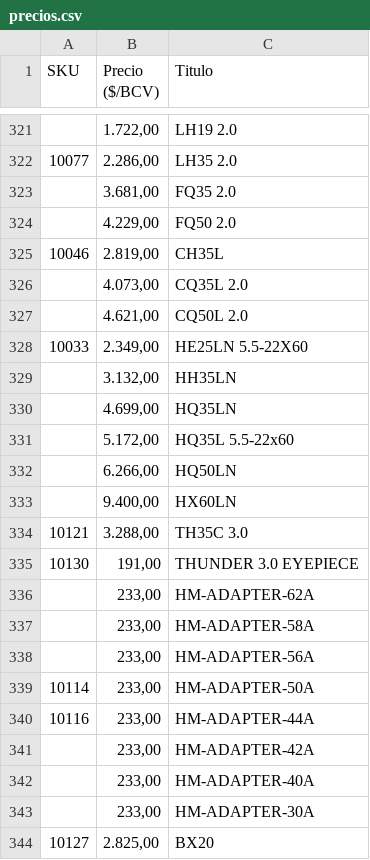
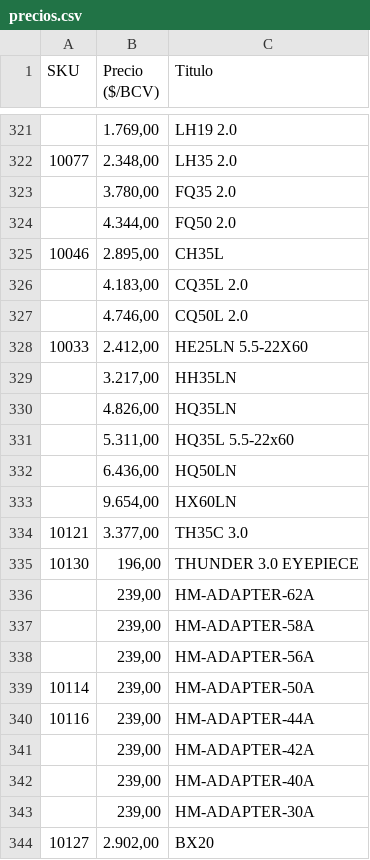
Before and after one commit to Acroscarlos/Plugin_suite_empleador_reestructurado, a CSV file: output/precios.csv, drawn as a sheet; only a part is shown, gaps mark what is left out; the diff covers the shown part only.

```diff
--- a/output/precios.csv
+++ b/output/precios.csv
@@ -321,24 +321,24 @@ SKU,Precio ($/BCV),Titulo
-,"1.722,00", LH19 2.0
-10077,"2.286,00", LH35 2.0
-,"3.681,00", FQ35 2.0
-,"4.229,00", FQ50 2.0
-10046,"2.819,00", CH35L
-,"4.073,00", CQ35L 2.0
-,"4.621,00", CQ50L 2.0
-10033,"2.349,00", HE25LN 5.5-22X60
-,"3.132,00", HH35LN
-,"4.699,00", HQ35LN
-,"5.172,00", HQ35L 5.5-22x60
-,"6.266,00", HQ50LN
-,"9.400,00", HX60LN
-10121,"3.288,00", TH35C 3.0
-10130,"191,00", THUNDER 3.0 EYEPIECE
-,"233,00", HM-ADAPTER-62A
-,"233,00", HM-ADAPTER-58A
-,"233,00", HM-ADAPTER-56A
-10114,"233,00", HM-ADAPTER-50A
-10116,"233,00", HM-ADAPTER-44A
-,"233,00", HM-ADAPTER-42A
-,"233,00", HM-ADAPTER-40A
-,"233,00", HM-ADAPTER-30A
-10127,"2.825,00", BX20
+,"1.769,00", LH19 2.0
+10077,"2.348,00", LH35 2.0
+,"3.780,00", FQ35 2.0
+,"4.344,00", FQ50 2.0
+10046,"2.895,00", CH35L
+,"4.183,00", CQ35L 2.0
+,"4.746,00", CQ50L 2.0
+10033,"2.412,00", HE25LN 5.5-22X60
+,"3.217,00", HH35LN
+,"4.826,00", HQ35LN
+,"5.311,00", HQ35L 5.5-22x60
+,"6.436,00", HQ50LN
+,"9.654,00", HX60LN
+10121,"3.377,00", TH35C 3.0
+10130,"196,00", THUNDER 3.0 EYEPIECE
+,"239,00", HM-ADAPTER-62A
+,"239,00", HM-ADAPTER-58A
+,"239,00", HM-ADAPTER-56A
+10114,"239,00", HM-ADAPTER-50A
+10116,"239,00", HM-ADAPTER-44A
+,"239,00", HM-ADAPTER-42A
+,"239,00", HM-ADAPTER-40A
+,"239,00", HM-ADAPTER-30A
+10127,"2.902,00", BX20
```
Also changed, not shown: 27 edited cells elsewhere in this file, output/reporte_final.csv, 14 other files.
